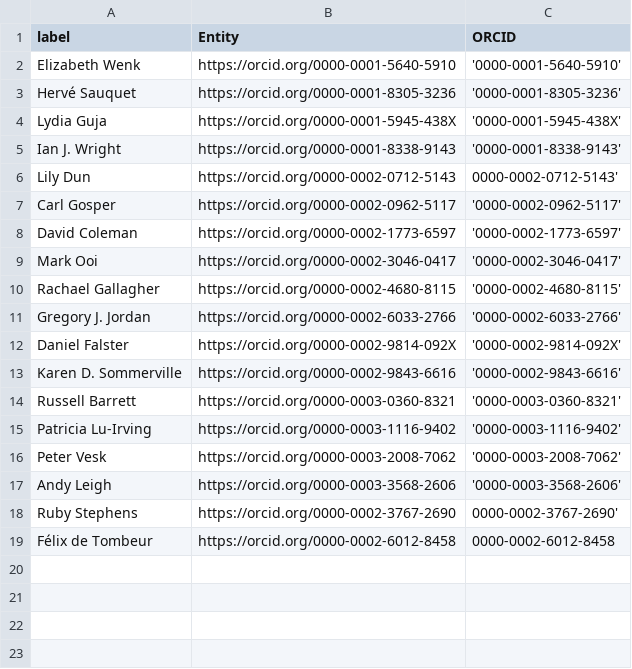
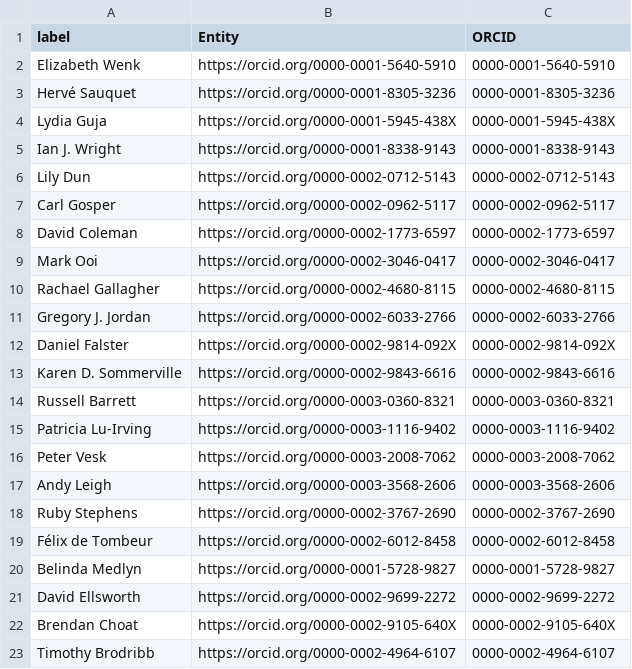
Before and after one commit to traitecoevo/APD, a CSV file: data/APD_reviewers.csv, drawn as a sheet.

```diff
--- a/data/APD_reviewers.csv
+++ b/data/APD_reviewers.csv
@@ -1,19 +1,23 @@
 label,Entity,ORCID
-Elizabeth Wenk,https://orcid.org/0000-0001-5640-5910,'0000-0001-5640-5910'
-Hervé Sauquet,https://orcid.org/0000-0001-8305-3236,'0000-0001-8305-3236'
-Lydia Guja,https://orcid.org/0000-0001-5945-438X,'0000-0001-5945-438X'
-Ian J. Wright,https://orcid.org/0000-0001-8338-9143,'0000-0001-8338-9143'
-Lily Dun,https://orcid.org/0000-0002-0712-5143,0000-0002-0712-5143'
-Carl Gosper,https://orcid.org/0000-0002-0962-5117,'0000-0002-0962-5117'
-David Coleman,https://orcid.org/0000-0002-1773-6597,'0000-0002-1773-6597'
-Mark Ooi,https://orcid.org/0000-0002-3046-0417,'0000-0002-3046-0417'
-Rachael Gallagher,https://orcid.org/0000-0002-4680-8115,'0000-0002-4680-8115'
-Gregory J. Jordan,https://orcid.org/0000-0002-6033-2766,'0000-0002-6033-2766'
-Daniel Falster,https://orcid.org/0000-0002-9814-092X,'0000-0002-9814-092X'
-Karen D. Sommerville,https://orcid.org/0000-0002-9843-6616,'0000-0002-9843-6616'
-Russell Barrett,https://orcid.org/0000-0003-0360-8321,'0000-0003-0360-8321'
-Patricia Lu-Irving,https://orcid.org/0000-0003-1116-9402,'0000-0003-1116-9402'
-Peter Vesk,https://orcid.org/0000-0003-2008-7062,'0000-0003-2008-7062'
-Andy Leigh,https://orcid.org/0000-0003-3568-2606,'0000-0003-3568-2606'
-Ruby Stephens,https://orcid.org/0000-0002-3767-2690,0000-0002-3767-2690'
+Elizabeth Wenk,https://orcid.org/0000-0001-5640-5910,0000-0001-5640-5910
+Hervé Sauquet,https://orcid.org/0000-0001-8305-3236,0000-0001-8305-3236
+Lydia Guja,https://orcid.org/0000-0001-5945-438X,0000-0001-5945-438X
+Ian J. Wright,https://orcid.org/0000-0001-8338-9143,0000-0001-8338-9143
+Lily Dun,https://orcid.org/0000-0002-0712-5143,0000-0002-0712-5143
+Carl Gosper,https://orcid.org/0000-0002-0962-5117,0000-0002-0962-5117
+David Coleman,https://orcid.org/0000-0002-1773-6597,0000-0002-1773-6597
+Mark Ooi,https://orcid.org/0000-0002-3046-0417,0000-0002-3046-0417
+Rachael Gallagher,https://orcid.org/0000-0002-4680-8115,0000-0002-4680-8115
+Gregory J. Jordan,https://orcid.org/0000-0002-6033-2766,0000-0002-6033-2766
+Daniel Falster,https://orcid.org/0000-0002-9814-092X,0000-0002-9814-092X
+Karen D. Sommerville,https://orcid.org/0000-0002-9843-6616,0000-0002-9843-6616
+Russell Barrett,https://orcid.org/0000-0003-0360-8321,0000-0003-0360-8321
+Patricia Lu-Irving,https://orcid.org/0000-0003-1116-9402,0000-0003-1116-9402
+Peter Vesk,https://orcid.org/0000-0003-2008-7062,0000-0003-2008-7062
+Andy Leigh,https://orcid.org/0000-0003-3568-2606,0000-0003-3568-2606
+Ruby Stephens,https://orcid.org/0000-0002-3767-2690,0000-0002-3767-2690
 Félix de Tombeur,https://orcid.org/0000-0002-6012-8458,0000-0002-6012-8458
+Belinda Medlyn,https://orcid.org/0000-0001-5728-9827,0000-0001-5728-9827
+David Ellsworth,https://orcid.org/0000-0002-9699-2272,0000-0002-9699-2272
+Brendan Choat,https://orcid.org/0000-0002-9105-640X,0000-0002-9105-640X
+Timothy Brodribb,https://orcid.org/0000-0002-4964-6107,0000-0002-4964-6107
```
Also changed, not shown: data/APD_references.csv, 3 other files.
